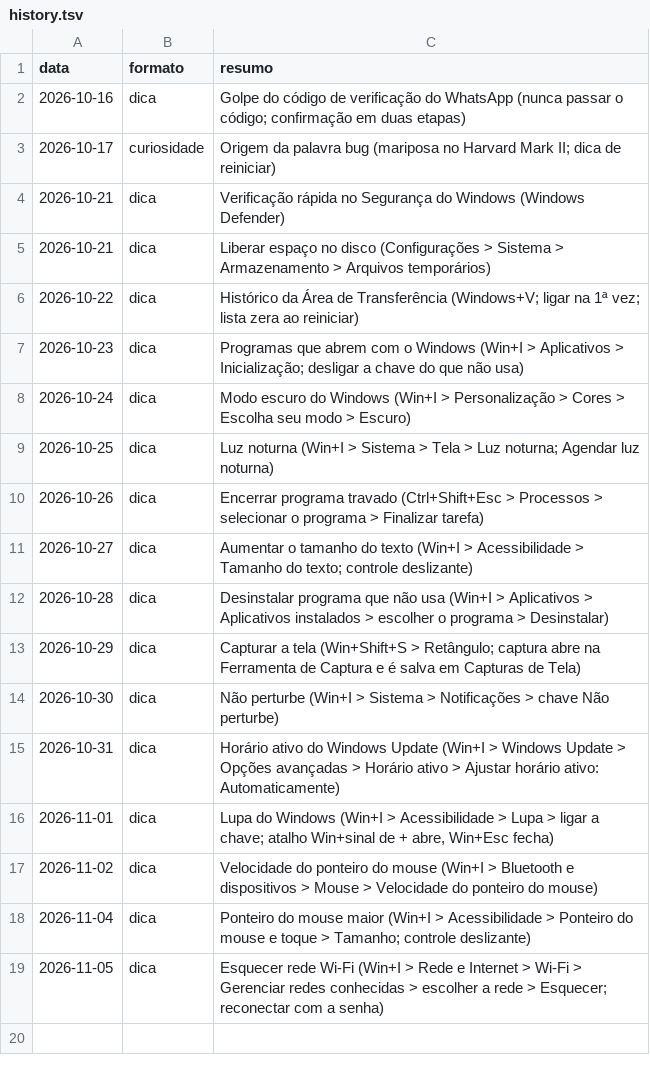
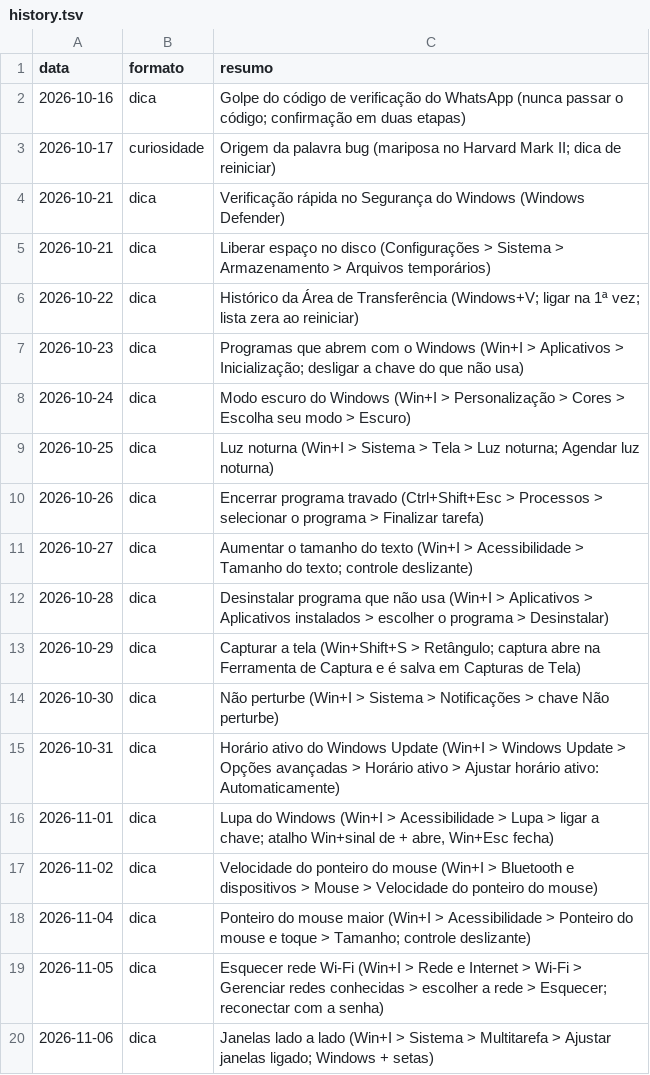
Before and after one commit to ronnepeperson-ui/r3-carrosseis, a TSV file: daily/history.tsv, drawn as a sheet.

```diff
--- a/daily/history.tsv
+++ b/daily/history.tsv
@@ -19 +19,2 @@ data	formato	resumo
 2026-11-05	dica	Esquecer rede Wi-Fi (Win+I > Rede e Internet > Wi-Fi > Gerenciar redes conhecidas > escolher a rede > Esquecer; reconectar com a senha)
+2026-11-06	dica	Janelas lado a lado (Win+I > Sistema > Multitarefa > Ajustar janelas ligado; Windows + setas)
```
Also changed, not shown: 1 other file.
